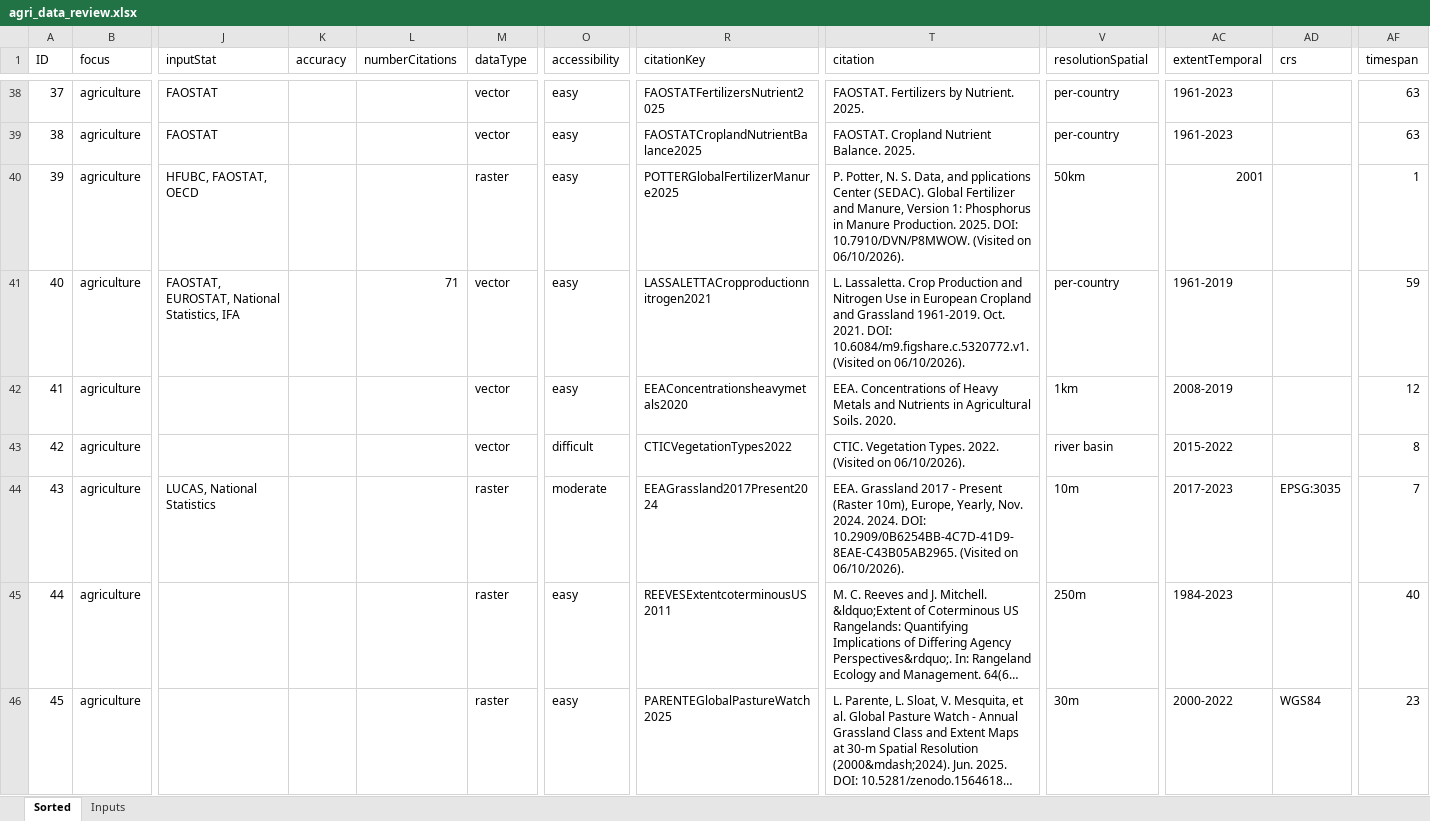
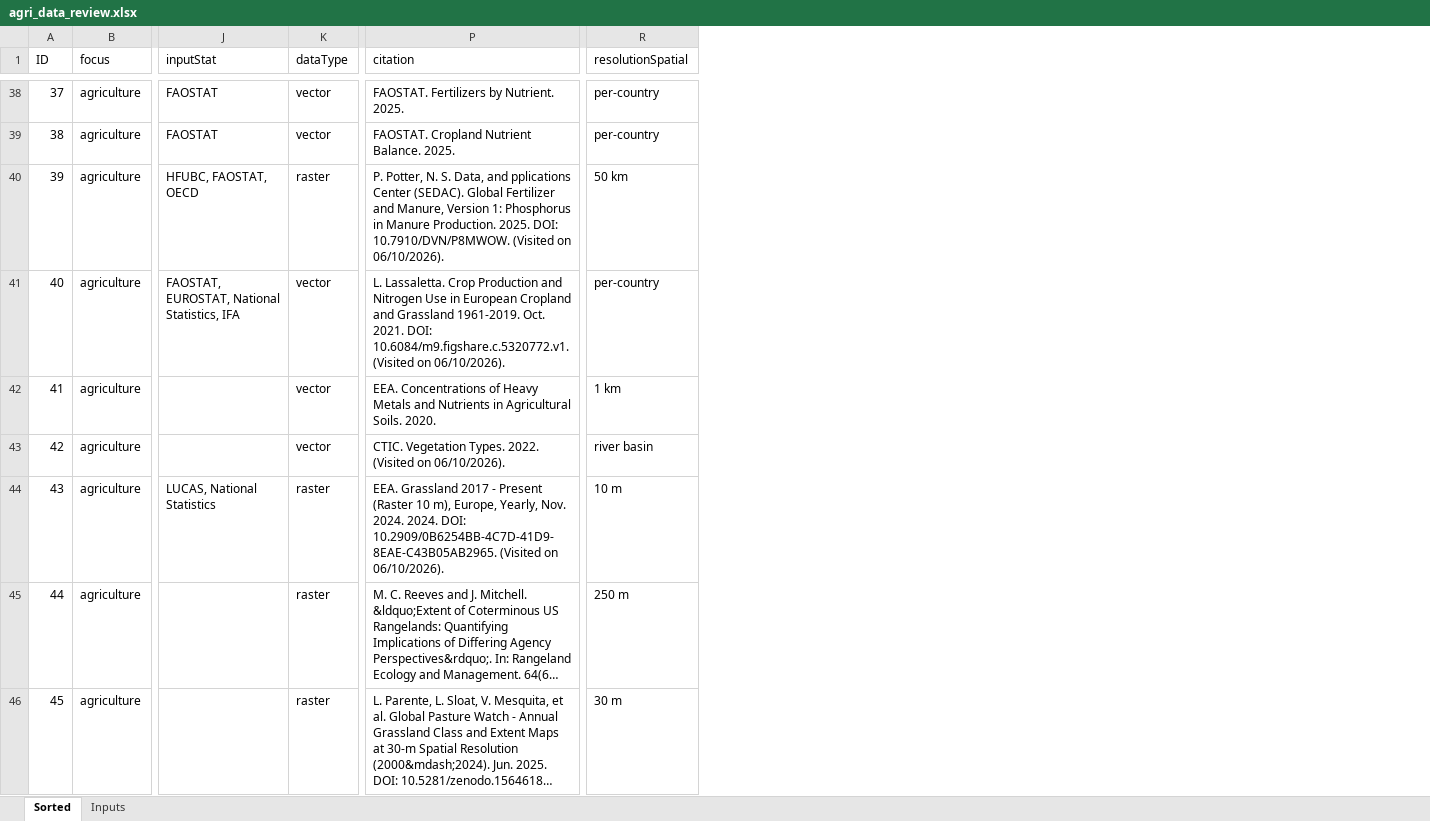
Before and after one commit to AdamUlicny/LargeScaleAgriculturalData_Review, an Excel workbook: agri_data_review.xlsx, sheet Sorted, drawn as a sheet; only a part is shown, gaps mark what is left out; long unchanged cells end in …; values as stored, in another font and other column widths than the file's, no cell formats; charts and pictures not drawn; removed rows and columns are numbered as before the commit, all else as after; the diff covers the shown part only; the diff names each change by its address in the sheet, - before the commit and + after, or states it on an @@ line.

```diff
--- a/agri_data_review.xlsx (sheet Sorted)
+++ b/agri_data_review.xlsx (sheet Sorted)
-column K (accuracy), empty
-column L (numberCitations), row 41: 71
-column O (accessibility), rows 38-46: easy | easy | easy | easy | easy | difficult | moderate | easy | easy
-column R (citationKey), rows 38-46: FAOSTATFertilizersNutrient2025 | FAOSTATCroplandNutrientBalance2025 | POTTERGlobalFertilizerManure2025 | LASSALETTACropproductionnitrogen2021 | EEAConcentrationsheavymetals2020 | CTICVegetationTypes2022 | EEAGrassland2017Present2024 | REEVESExtentcoterminousUS2011 | PARENTEGlobalPastureWatch2025
-column AC (extentTemporal), rows 38-46: 1961-2023 | 1961-2023 | 2001 | 1961-2019 | 2008-2019 | 2015-2022 | 2017-2023 | 1984-2023 | 2000-2022
-column AD (crs), rows 44-46: EPSG:3035 |  | WGS84
-column AF (timespan), rows 38-46: 63 | 63 | 1 | 59 | 12 | 8 | 7 | 40 | 23
-R40 (resolutionSpatial): 50km
+R40 (resolutionSpatial): 50 km
-R42 (resolutionSpatial): 1km
+R42 (resolutionSpatial): 1 km
-P44 (citation): …Present (Raster 10m), Europe, Yearly,…
+P44 (citation): …Present (Raster 10 m), Europe, Yearly,…
-R44 (resolutionSpatial): 10m
+R44 (resolutionSpatial): 10 m
-R45 (resolutionSpatial): 250m
+R45 (resolutionSpatial): 250 m
-R46 (resolutionSpatial): 30m
+R46 (resolutionSpatial): 30 m
```
Also changed, not shown: 3 added rows, 3 removed rows and 152 edited cells elsewhere in this sheet, cell formats, formulas that keep their value, charts or pictures, 16 other files.
